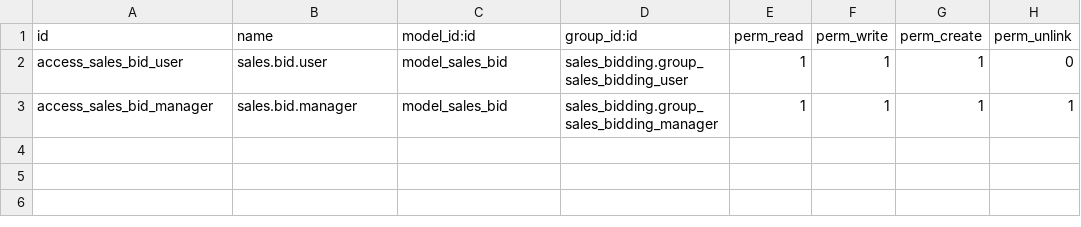
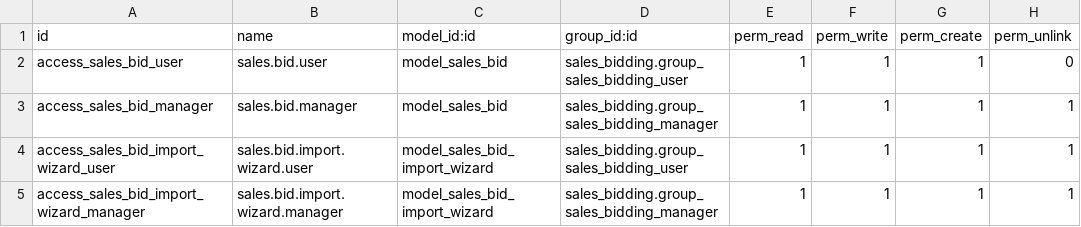
Before and after one commit to Tech-021/odoo021, a CSV file: addons/sales_bidding/security/ir.model.access.csv, drawn as a sheet.

Commit message:
sales_bidding: Enhance sales bid functionality with import wizard and bid date validation

```diff
--- a/addons/sales_bidding/security/ir.model.access.csv
+++ b/addons/sales_bidding/security/ir.model.access.csv
@@ -3 +3,3 @@ access_sales_bid_user,sales.bid.user,model_sales_bid,sales_bidding.group_sales_b
 access_sales_bid_manager,sales.bid.manager,model_sales_bid,sales_bidding.group_sales_bidding_manager,1,1,1,1
+access_sales_bid_import_wizard_user,sales.bid.import.wizard.user,model_sales_bid_import_wizard,sales_bidding.group_sales_bidding_user,1,1,1,1
+access_sales_bid_import_wizard_manager,sales.bid.import.wizard.manager,model_sales_bid_import_wizard,sales_bidding.group_sales_bidding_manager,1,1,1,1
```
Also changed, not shown: 8 other files.
